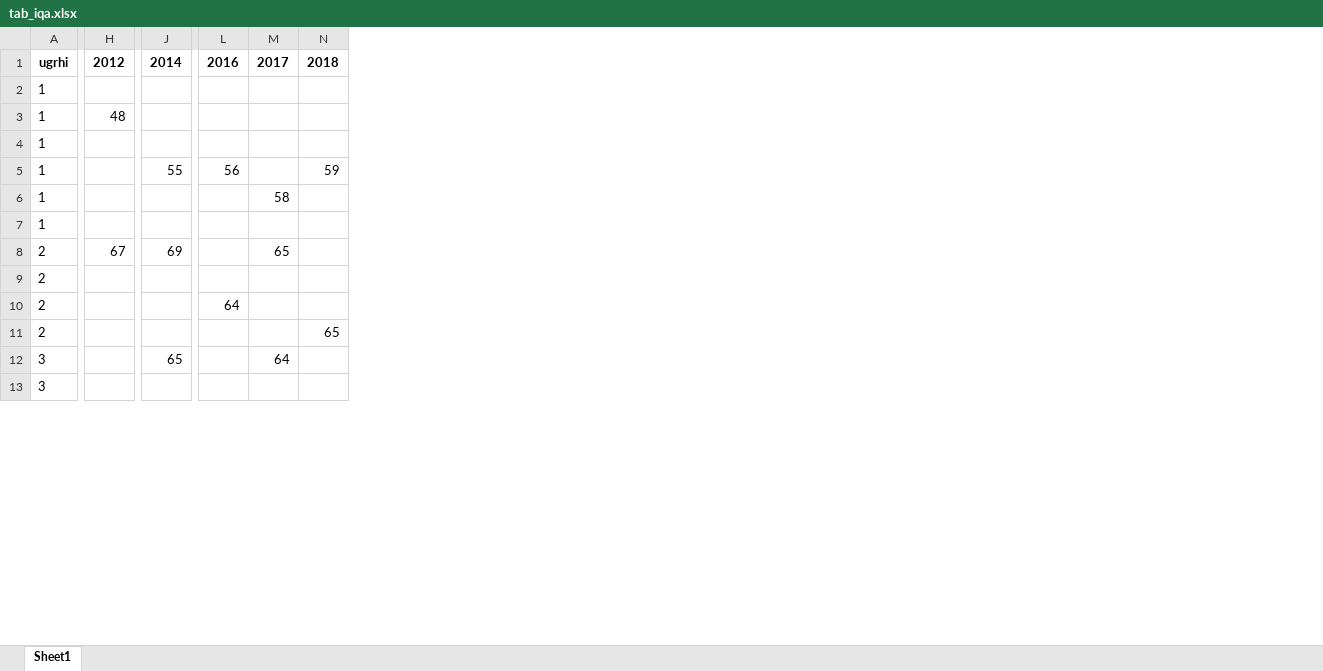
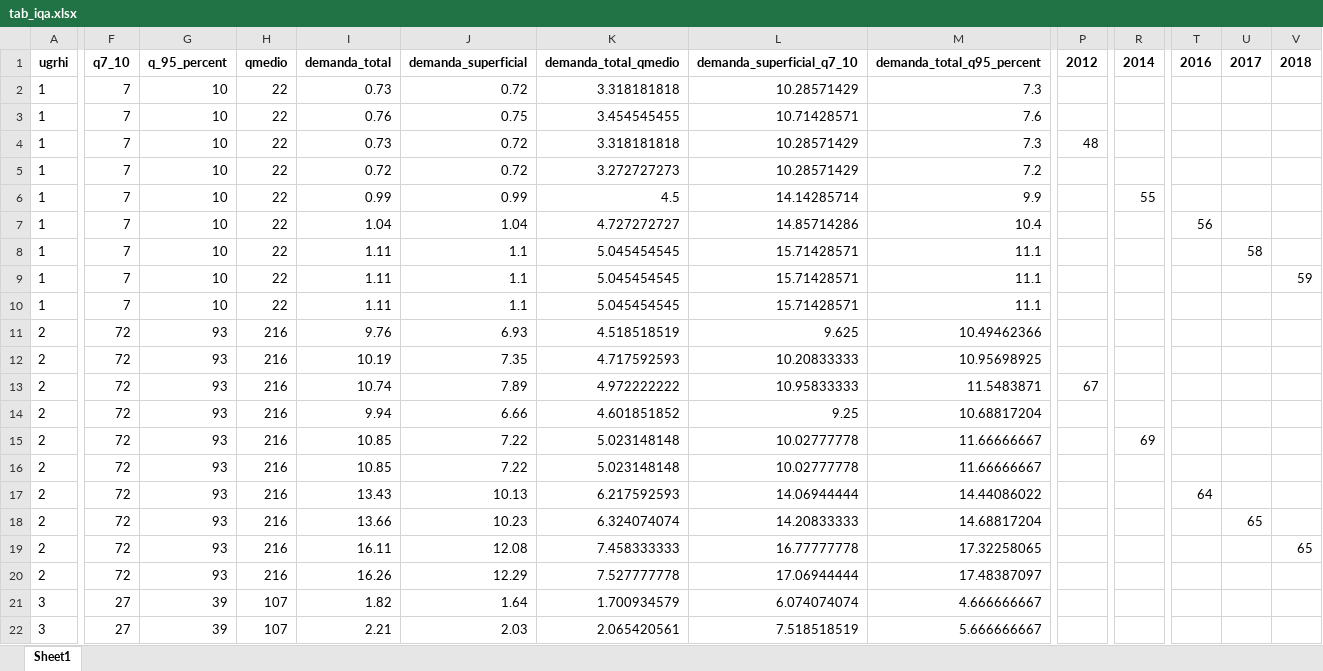
Before and after one commit to openvironment/ods6, an Excel workbook: data-raw/xlsx/tab_iqa.xlsx, sheet Sheet1, drawn as a sheet; only a part is shown, gaps mark what is left out; values as stored, in another font and other column widths than the file's, no borders; addresses are those after the commit; rows hold the shown columns only; the diff covers the shown part only; the diff names each change by its address in the sheet, - before the commit and + after, or states it on an @@ line.

```diff
--- a/data-raw/xlsx/tab_iqa.xlsx (sheet Sheet1)
+++ b/data-raw/xlsx/tab_iqa.xlsx (sheet Sheet1)
+column F, rows 1-3: q7_10 | 7 | 7; rows 5-6: 7 | 7; row 8: 7; rows 10-11: 7 | 72; row 14: 72; row 16: 72; row 19: 72; rows 21-22: 27 | 27
+column G, rows 1-3: q_95_percent | 10 | 10; rows 5-6: 10 | 10; row 8: 10; rows 10-11: 10 | 93; row 14: 93; row 16: 93; row 19: 93; rows 21-22: 39 | 39
+column H, rows 1-3: qmedio | 22 | 22; rows 5-6: 22 | 22; row 8: 22; rows 10-11: 22 | 216; row 14: 216; row 16: 216; row 19: 216; rows 21-22: 107 | 107
+column I, rows 1-3: demanda_total | 0.73 | 0.76; rows 5-6: 0.72 | 0.99; row 8: 1.11; rows 10-11: 1.11 | 9.76; row 14: 9.94; row 16: 10.85; row 19: 16.11; rows 21-22: 1.82 | 2.21
+column J, rows 1-3: demanda_superficial | 0.72 | 0.75; rows 5-6: 0.72 | 0.99; row 8: 1.1; rows 10-11: 1.1 | 6.93; row 14: 6.66; row 16: 7.22; row 19: 12.08; rows 21-22: 1.64 | 2.03
+column K, rows 1-3: demanda_total_qmedio | 3.318181818 | 3.454545455; rows 5-6: 3.272727273 | 4.5; row 8: 5.045454545; rows 10-11: 5.045454545 | 4.518518519; row 14: 4.601851852; row 16: 5.023148148; row 19: 7.458333333; rows 21-22: 1.700934579 | 2.065420561
+column L, rows 1-3: demanda_superficial_q7_10 | 10.28571429 | 10.71428571; rows 5-6: 10.28571429 | 14.14285714; row 8: 15.71428571; rows 10-11: 15.71428571 | 9.625; row 14: 9.25; row 16: 10.02777778; row 19: 16.77777778; rows 21-22: 6.074074074 | 7.518518519
+column M, rows 1-3: demanda_total_q95_percent | 7.3 | 7.6; rows 5-6: 7.2 | 9.9; row 8: 11.1; rows 10-11: 11.1 | 10.49462366; row 14: 10.68817204; row 16: 11.66666667; row 19: 17.32258065; rows 21-22: 4.666666667 | 5.666666667
-P3: 48
+P3: (empty)
+row 4: 1 | 7 | 10 | 22 | 0.73 | 0.72 | 3.318181818 | 10.28571429 | 7.3 | 48
-T6: 56
+T6: (empty)
-V6: 59
+V6: (empty)
+row 7: 1 | 7 | 10 | 22 | 1.04 | 1.04 | 4.727272727 | 14.85714286 | 10.4 |  |  | 56
+row 9: 1 | 7 | 10 | 22 | 1.11 | 1.1 | 5.045454545 | 15.71428571 | 11.1 |  |  |  |  | 59
-P11: 67
+P11: (empty)
-R11: 69
+R11: (empty)
-U11: 65
+U11: (empty)
+row 12: 2 | 72 | 93 | 216 | 10.19 | 7.35 | 4.717592593 | 10.20833333 | 10.95698925
+row 13: 2 | 72 | 93 | 216 | 10.74 | 7.89 | 4.972222222 | 10.95833333 | 11.5483871 | 67
+row 15: 2 | 72 | 93 | 216 | 10.85 | 7.22 | 5.023148148 | 10.02777778 | 11.66666667 |  | 69
-T16: 64
+T16: (empty)
+row 17: 2 | 72 | 93 | 216 | 13.43 | 10.13 | 6.217592593 | 14.06944444 | 14.44086022 |  |  | 64
+row 18: 2 | 72 | 93 | 216 | 13.66 | 10.23 | 6.324074074 | 14.20833333 | 14.68817204 |  |  |  | 65
+row 20: 2 | 72 | 93 | 216 | 16.26 | 12.29 | 7.527777778 | 17.06944444 | 17.48387097
-R21: 65
+R21: (empty)
-U21: 64
+U21: (empty)
```
Also changed, not shown: 107 added rows and 113 edited cells elsewhere in this sheet, data-raw/xlsx/base_ugrhi.xlsx, data-raw/xlsx/tab_iap.xlsx, 18 other files.
